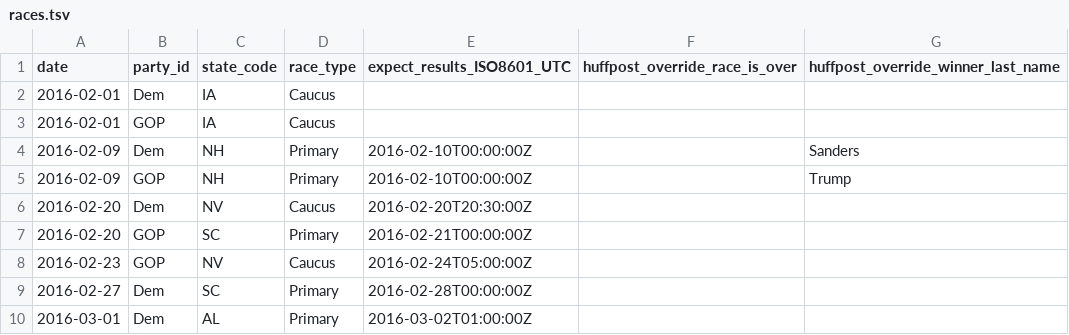
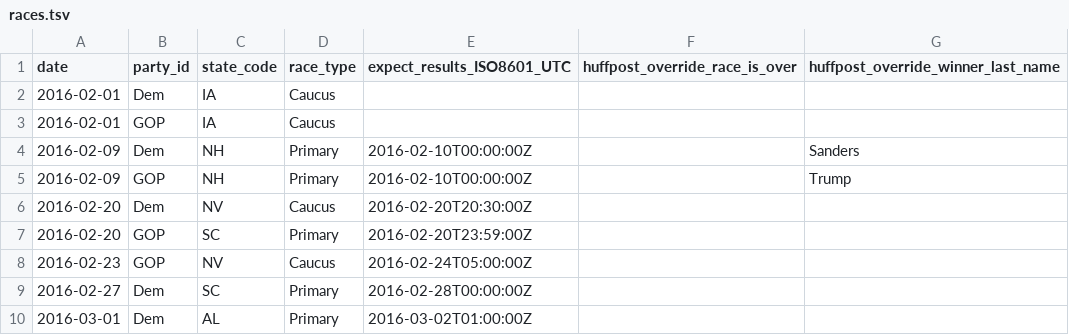
Before and after one commit to BeastNeedsMoreTorque/primaries-2016, a TSV file: app/static/races.tsv, drawn as a sheet; only a part is shown.

Commit message:
Different date for results?

```diff
--- a/app/static/races.tsv
+++ b/app/static/races.tsv
@@ -6,3 +6,3 @@ date	party_id	state_code	race_type	expect_results_ISO8601_UTC	huffpost_override_
 2016-02-20	Dem	NV	Caucus	2016-02-20T20:30:00Z		
-2016-02-20	GOP	SC	Primary	2016-02-21T00:00:00Z		
+2016-02-20	GOP	SC	Primary	2016-02-20T23:59:00Z		
 2016-02-23	GOP	NV	Caucus	2016-02-24T05:00:00Z		
```
